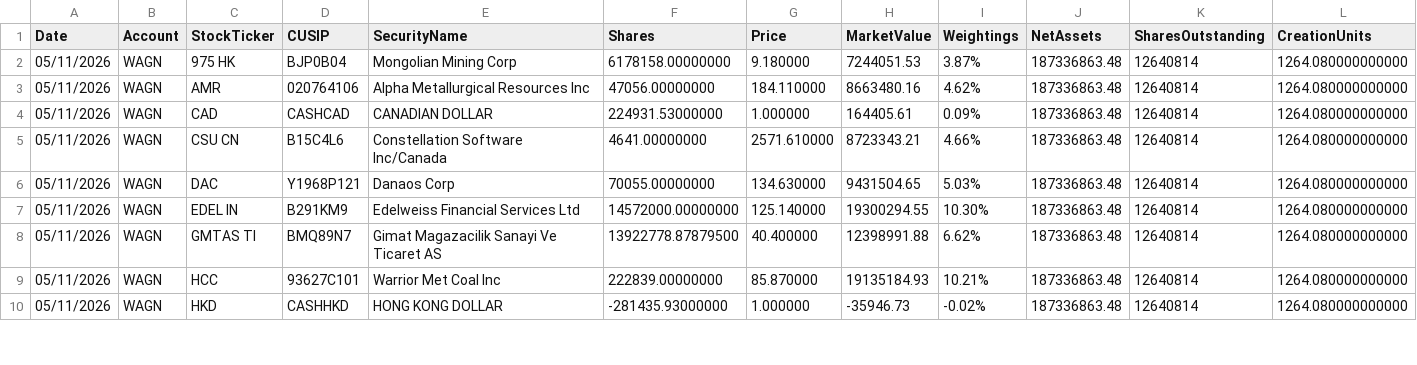
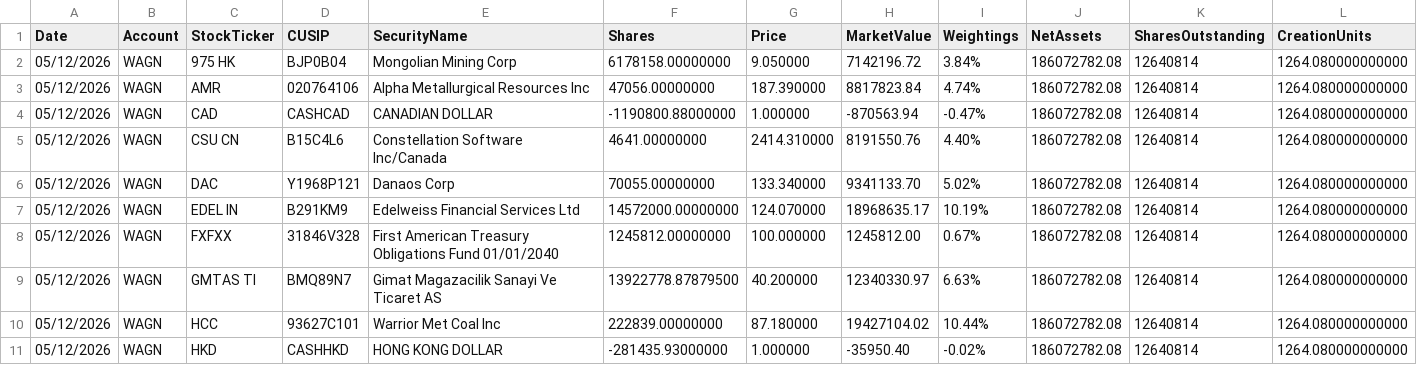
Before and after one commit to amirahmedimtiaz/pabrai-portfolio-monitor, a CSV file: previous_holdings.csv, drawn as a sheet; only a part is shown; addresses are those after the commit; rows hold the shown columns only; the diff covers the shown part only; the diff names each change by its address in the sheet, - before the commit and + after, or states it on an @@ line.

```diff
--- a/previous_holdings.csv
+++ b/previous_holdings.csv
-A2:A7 (Date): 05/11/2026
+A2:A7 (Date): 05/12/2026
-G2 (Price): 9.180000
+G2 (Price): 9.050000
-H2 (MarketValue): 7244051.53
+H2 (MarketValue): 7142196.72
-I2 (Weightings): 3.87%
+I2 (Weightings): 3.84%
-J2:J7 (NetAssets): 187336863.48
+J2:J7 (NetAssets): 186072782.08
-G3 (Price): 184.110000
+G3 (Price): 187.390000
-H3 (MarketValue): 8663480.16
+H3 (MarketValue): 8817823.84
-I3 (Weightings): 4.62%
+I3 (Weightings): 4.74%
-F4 (Shares): 224931.53000000
+F4 (Shares): -1190800.88000000
-H4 (MarketValue): 164405.61
+H4 (MarketValue): -870563.94
-I4 (Weightings): 0.09%
+I4 (Weightings): -0.47%
-G5 (Price): 2571.610000
+G5 (Price): 2414.310000
-H5 (MarketValue): 8723343.21
+H5 (MarketValue): 8191550.76
-I5 (Weightings): 4.66%
+I5 (Weightings): 4.40%
-G6 (Price): 134.630000
+G6 (Price): 133.340000
-H6 (MarketValue): 9431504.65
+H6 (MarketValue): 9341133.70
-I6 (Weightings): 5.03%
+I6 (Weightings): 5.02%
-G7 (Price): 125.140000
+G7 (Price): 124.070000
-H7 (MarketValue): 19300294.55
+H7 (MarketValue): 18968635.17
-I7 (Weightings): 10.30%
+I7 (Weightings): 10.19%
+row 8: 05/12/2026 | WAGN | FXFXX | 31846V328 | First American Treasury Obligations Fund 01/01/2040 | 1245812.00000000 | 100.000000 | 1245812.00 | 0.67% | 186072782.08 | 12640814 | 1264.080000000000
-A9:A11 (Date): 05/11/2026
+A9:A11 (Date): 05/12/2026
-G9 (Price): 40.400000
+G9 (Price): 40.200000
-H9 (MarketValue): 12398991.88
+H9 (MarketValue): 12340330.97
-I9 (Weightings): 6.62%
+I9 (Weightings): 6.63%
-J9:J11 (NetAssets): 187336863.48
+J9:J11 (NetAssets): 186072782.08
-G10 (Price): 85.870000
+G10 (Price): 87.180000
-H10 (MarketValue): 19135184.93
+H10 (MarketValue): 19427104.02
-I10 (Weightings): 10.21%
+I10 (Weightings): 10.44%
-H11 (MarketValue): -35946.73
+H11 (MarketValue): -35950.40
```
Also changed, not shown: 75 edited cells elsewhere in this file.
